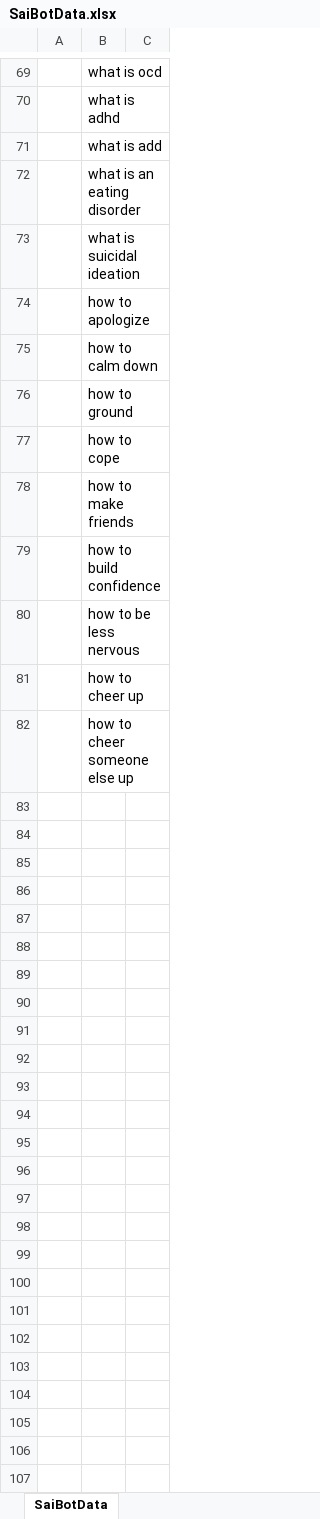
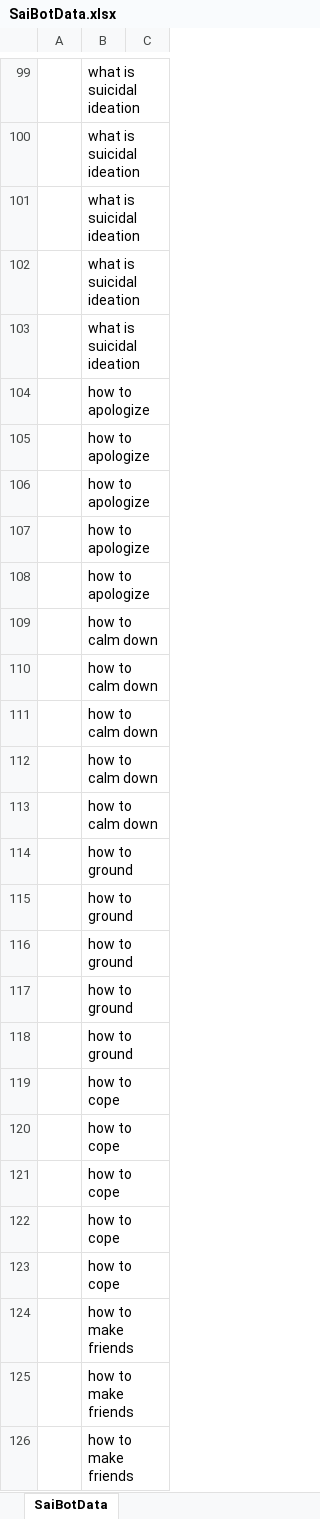
Before and after one commit to gms0817/EmotionalSupportAI, an Excel workbook: res/classification_data/datasets/SaiBotData.xlsx, sheet SaiBotData, drawn as a sheet; only a part is shown, gaps mark what is left out; the shorter side is filled out with more unchanged rows; values as stored, in another font and other column widths than the file's, no borders; addresses are those after the commit; the diff covers the shown part only; the diff names each change by its address in the sheet, - before the commit and + after, or states it on an @@ line.

```diff
--- a/res/classification_data/datasets/SaiBotData.xlsx (sheet SaiBotData)
+++ b/res/classification_data/datasets/SaiBotData.xlsx (sheet SaiBotData)
-B99: what is ocd
+B99: what is suicidal ideation
-B100: what is adhd
+B100: what is suicidal ideation
-B101: what is add
+B101: what is suicidal ideation
-B102: what is an eating disorder
+B102: what is suicidal ideation
+row 105:  | how to apologize
+row 106:  | how to apologize
+row 107:  | how to apologize
+row 108:  | how to apologize
+row 109:  | how to calm down
+row 110:  | how to calm down
+row 111:  | how to calm down
+row 112:  | how to calm down
+row 115:  | how to ground
+row 116:  | how to ground
+row 117:  | how to ground
+row 118:  | how to ground
+row 119:  | how to cope
+row 120:  | how to cope
+row 121:  | how to cope
+row 122:  | how to cope
+row 125:  | how to make friends
+row 126:  | how to make friends
```
Also changed, not shown: 51 added rows and 3 removed rows elsewhere in this sheet, 3 other files.
